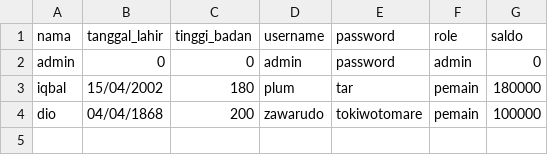
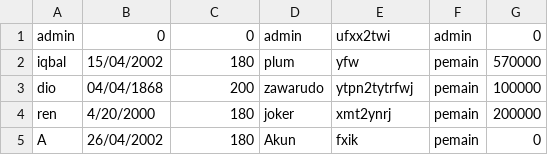
Before and after one commit to PlumStream24/Tubes-IF1210-K09-09, a CSV file: user.csv, drawn as a sheet.

```diff
--- a/user.csv
+++ b/user.csv
@@ -1,4 +1,5 @@
-nama,tanggal_lahir,tinggi_badan,username,password,role,saldo
-admin,0,0,admin,password,admin,0
-iqbal,15/04/2002,180,plum,tar,pemain,180000
-dio,04/04/1868,200,zawarudo,tokiwotomare,pemain,100000
+admin,0,0,admin,ufxx2twi,admin,0
+iqbal,15/04/2002,180,plum,yfw,pemain,570000
+dio,04/04/1868,200,zawarudo,ytpn2tytrfwj,pemain,100000
+ren,4/20/2000,180,joker,xmt2ynrj,pemain,200000
+A,26/04/2002,180,Akun,fxik,pemain,0
```
Also changed, not shown: 1 other file.
